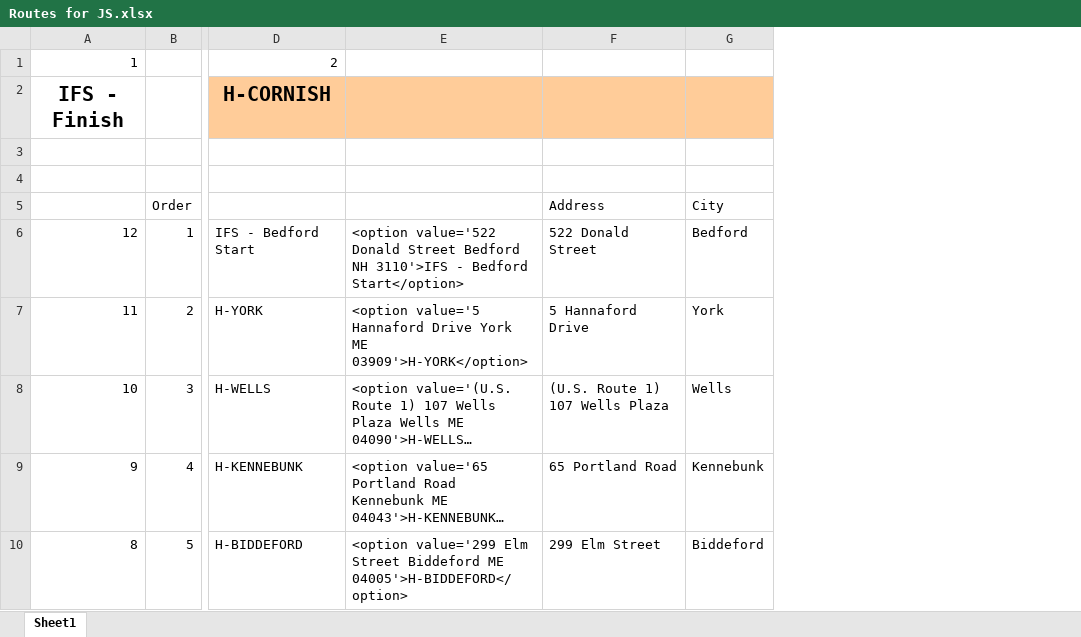
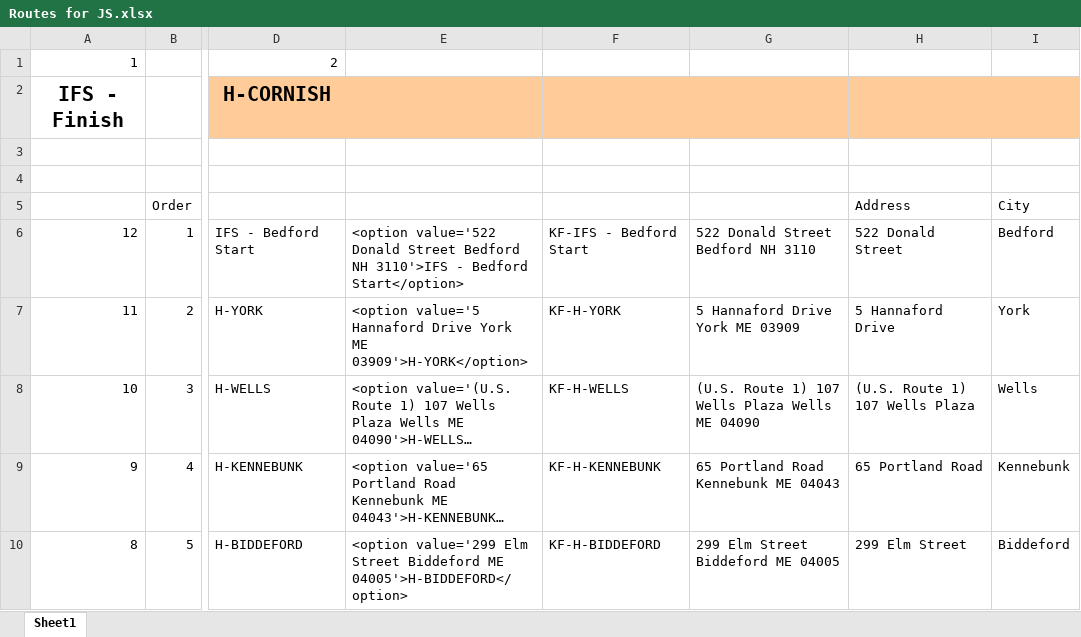
Before and after one commit to pemoulton/Truck-Delivery-Status, an Excel workbook: Routes for JS.xlsx, sheet Sheet1, drawn as a sheet; only a part is shown, gaps mark what is left out; long unchanged cells end in …; values as stored, in another font and other column widths than the file's, no borders; the diff names each change by its address in the sheet, - before the commit and + after, or states it on an @@ line.

Commit message:
NexTraq columns added

```diff
--- a/Routes for JS.xlsx (sheet Sheet1)
+++ b/Routes for JS.xlsx (sheet Sheet1)
+column F, rows 6-10: KF-IFS - Bedford Start | KF-H-YORK | KF-H-WELLS | KF-H-KENNEBUNK | KF-H-BIDDEFORD
+column G, rows 6-10: 522 Donald Street Bedford NH 3110 | 5 Hannaford Drive York ME 03909 | (U.S. Route 1) 107 Wells Plaza Wells ME 04090 | 65 Portland Road Kennebunk ME 04043 | 299 Elm Street Biddeford ME 04005
```
Also changed, not shown: formulas that keep their value, 1 other file.
